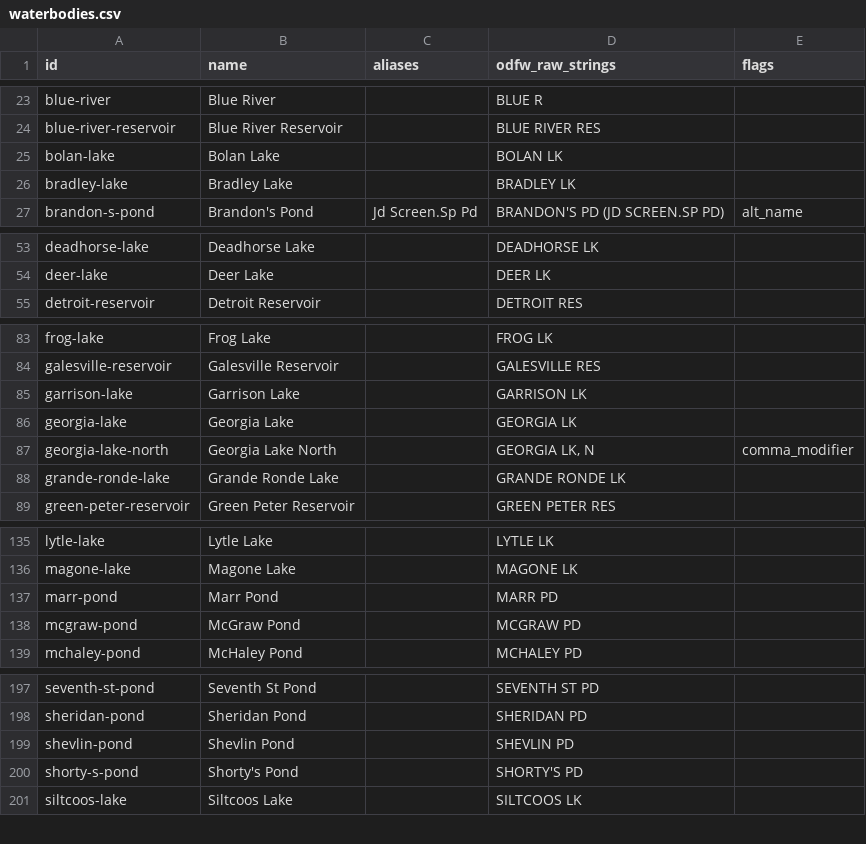
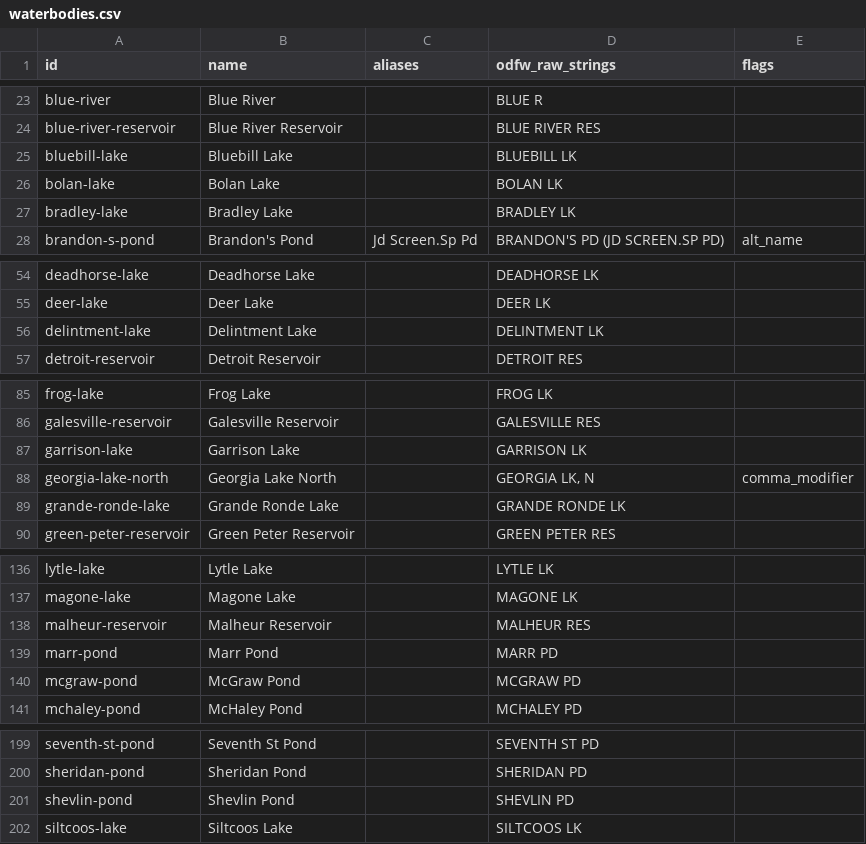
Before and after one commit to jtmayhue/Oregon-Trout-Stocking, a CSV file: data-wide/waterbodies.csv, drawn as a sheet; only a part is shown, gaps mark what is left out; removed rows and columns are numbered as before the commit, all else as after; the diff names each change by its address in the sheet, - before the commit and + after, or states it on an @@ line.

```diff
--- a/data-wide/waterbodies.csv
+++ b/data-wide/waterbodies.csv
+row 25: bluebill-lake | Bluebill Lake |  | BLUEBILL LK
+row 56: delintment-lake | Delintment Lake |  | DELINTMENT LK
-row 86: georgia-lake | Georgia Lake |  | GEORGIA LK
+row 138: malheur-reservoir | Malheur Reservoir |  | MALHEUR RES
-row 200: shorty-s-pond | Shorty's Pond |  | SHORTY'S PD
```
Also changed, not shown: data/waterbodies.csv, 21 other files.
